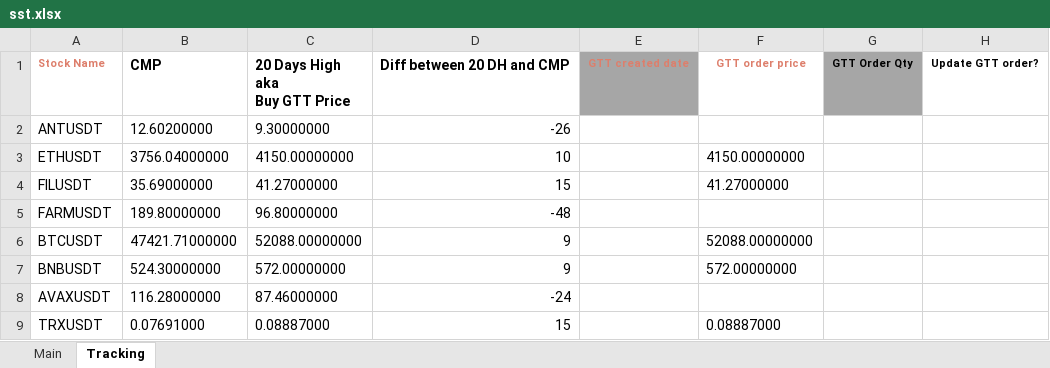
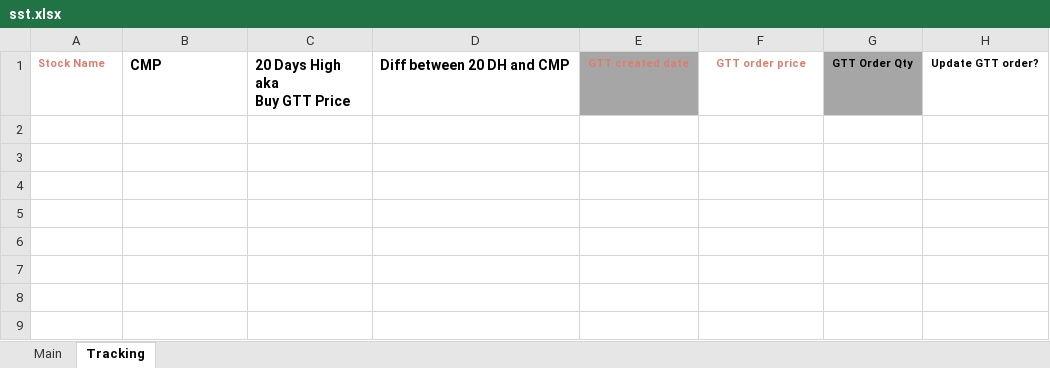
Before and after one commit to Yafet4275/donchian-channel, an Excel workbook: sst.xlsx, sheet Tracking, drawn as a sheet; values as stored, in another font and other column widths than the file's, no borders; the diff names each change by its address in the sheet, - before the commit and + after, or states it on an @@ line.

```diff
--- a/sst.xlsx (sheet Tracking)
+++ b/sst.xlsx (sheet Tracking)
-row 2: ANTUSDT | 12.60200000 | 9.30000000 | -26
-row 3: ETHUSDT | 3756.04000000 | 4150.00000000 | 10 |  | 4150.00000000
-row 4: FILUSDT | 35.69000000 | 41.27000000 | 15 |  | 41.27000000
-row 5: FARMUSDT | 189.80000000 | 96.80000000 | -48
-row 6: BTCUSDT | 47421.71000000 | 52088.00000000 | 9 |  | 52088.00000000
-row 7: BNBUSDT | 524.30000000 | 572.00000000 | 9 |  | 572.00000000
-row 8: AVAXUSDT | 116.28000000 | 87.46000000 | -24
-row 9: TRXUSDT | 0.07691000 | 0.08887000 | 15 |  | 0.08887000
```
Also changed, not shown: sheet Main.
